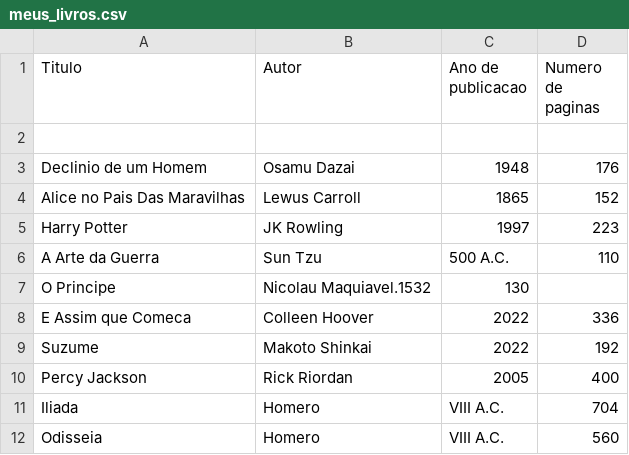
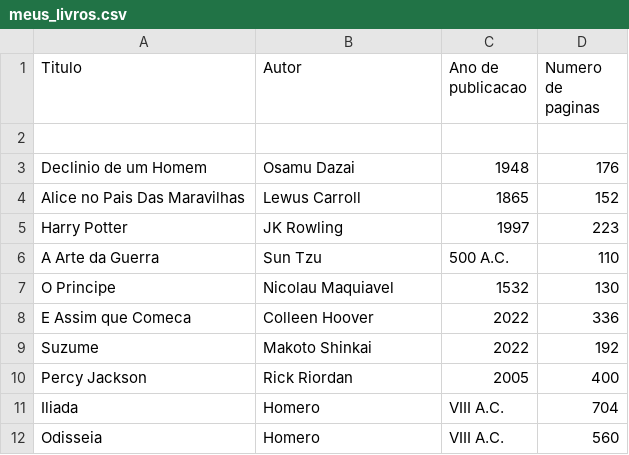
Before and after one commit to 12panda3/Python-Python2, a CSV file: Módulo 7/Aula4/meus_livros.csv, drawn as a sheet.

Commit message:
Update meus_livros.csv

```diff
--- a/Módulo 7/Aula4/meus_livros.csv
+++ b/Módulo 7/Aula4/meus_livros.csv
@@ -6,3 +6,3 @@ Harry Potter,JK Rowling,1997,223
 A Arte da Guerra,Sun Tzu,500 A.C., 110
-O Principe,Nicolau Maquiavel.1532,130
+O Principe,Nicolau Maquiavel,1532,130
 E Assim que Comeca,Colleen Hoover,2022,336
```
